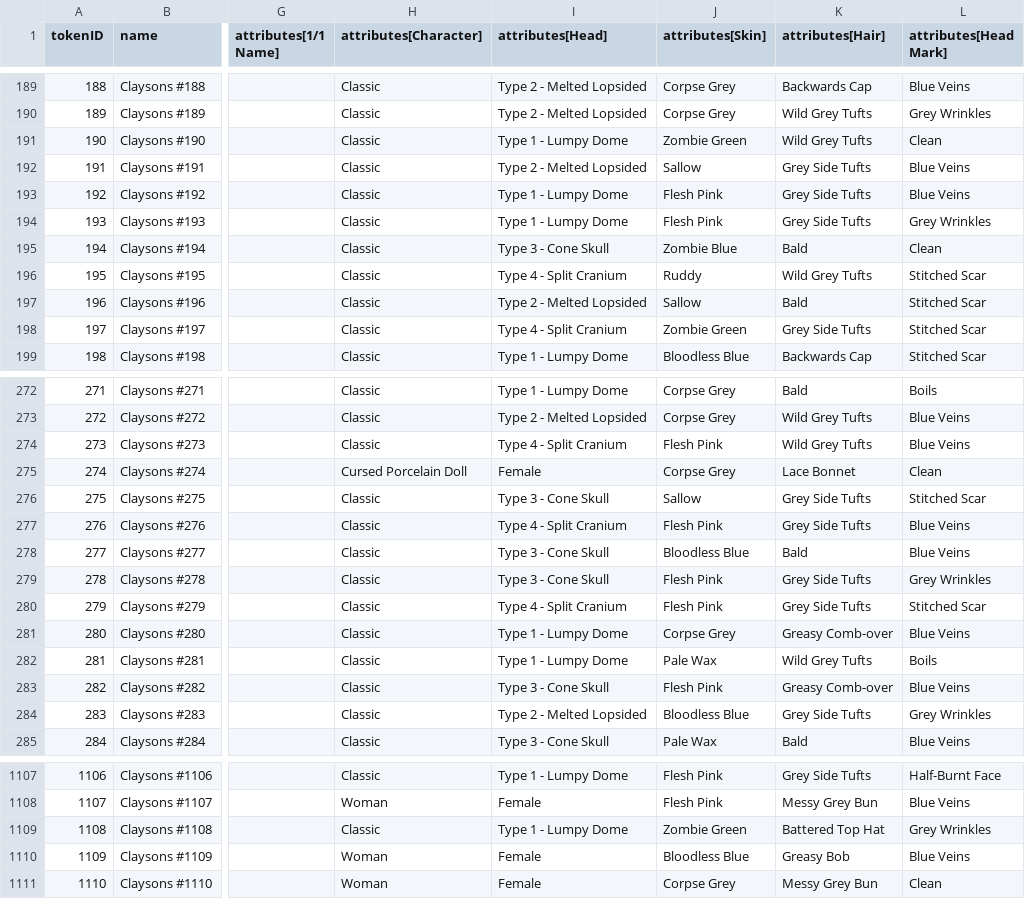
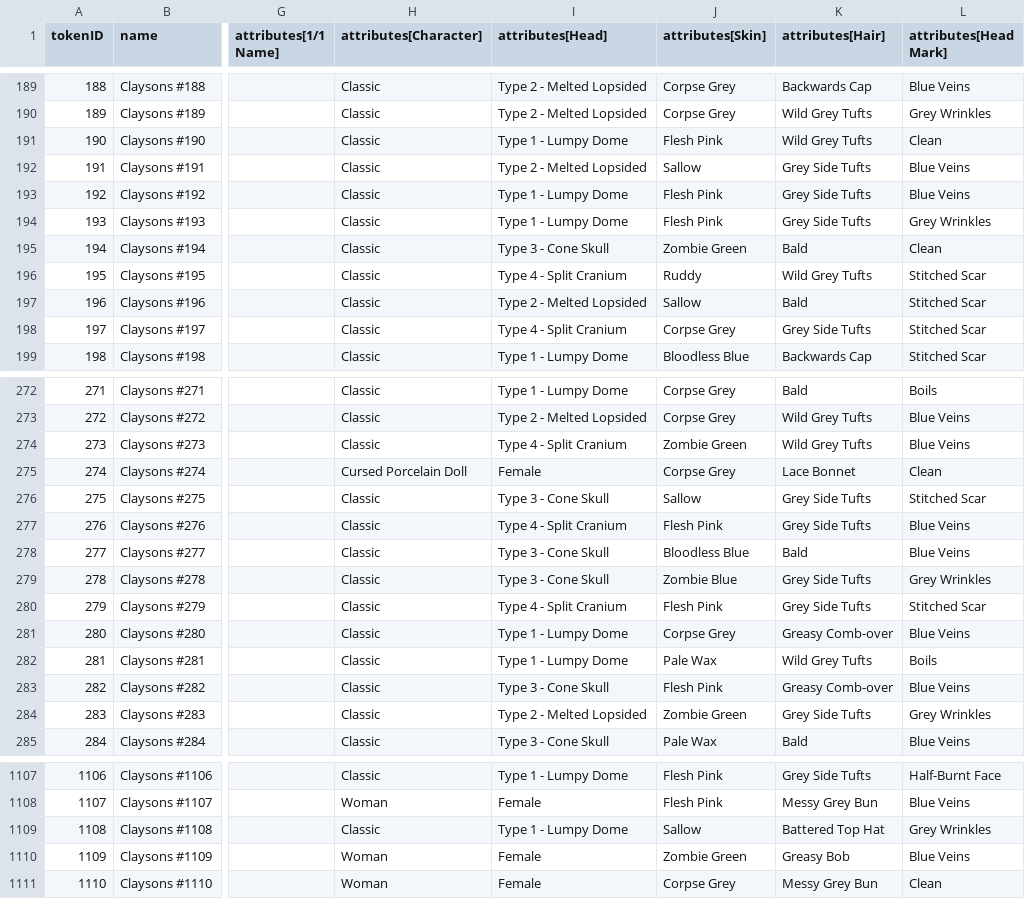
Before and after one commit to georgexmeta/SBN13thNFT, a CSV file: output/opensea/metadata.csv, drawn as a sheet; only a part is shown, gaps mark what is left out; the diff covers the shown part only; the diff names each change by its address in the sheet, - before the commit and + after, or states it on an @@ line.

```diff
--- a/output/opensea/metadata.csv
+++ b/output/opensea/metadata.csv
-J191 (attributes[Skin]): Zombie Green
+J191 (attributes[Skin]): Flesh Pink
-J195 (attributes[Skin]): Zombie Blue
+J195 (attributes[Skin]): Zombie Green
-J198 (attributes[Skin]): Zombie Green
+J198 (attributes[Skin]): Corpse Grey
-J274 (attributes[Skin]): Flesh Pink
+J274 (attributes[Skin]): Zombie Green
-J279 (attributes[Skin]): Flesh Pink
+J279 (attributes[Skin]): Zombie Blue
-J284 (attributes[Skin]): Bloodless Blue
+J284 (attributes[Skin]): Zombie Green
-J1109 (attributes[Skin]): Zombie Green
+J1109 (attributes[Skin]): Sallow
-J1110 (attributes[Skin]): Bloodless Blue
+J1110 (attributes[Skin]): Zombie Green
```
Also changed, not shown: 40 edited cells elsewhere in this file, 51 other files.
